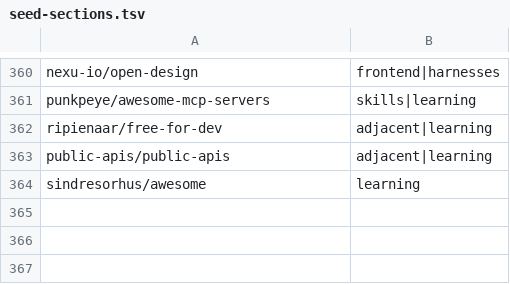
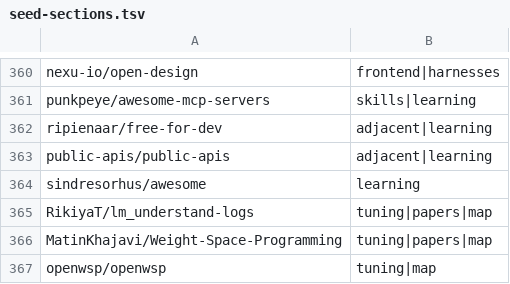
Before and after one commit to anton-winter-arch/dotagents, a TSV file: skills/ai-engineering/resources/seed-sections.tsv, drawn as a sheet; only a part is shown, gaps mark what is left out; the diff names each change by its address in the sheet, - before the commit and + after, or states it on an @@ line.

```diff
--- a/skills/ai-engineering/resources/seed-sections.tsv
+++ b/skills/ai-engineering/resources/seed-sections.tsv
+row 365: RikiyaT/lm_understand-logs | tuning|papers|map
+row 366: MatinKhajavi/Weight-Space-Programming | tuning|papers|map
+row 367: openwsp/openwsp | tuning|map
```
Also changed, not shown: skills/ai-engineering/resources/_conflicts.tsv, skills/ai-engineering/resources/catalog.tsv, 27 other files.
